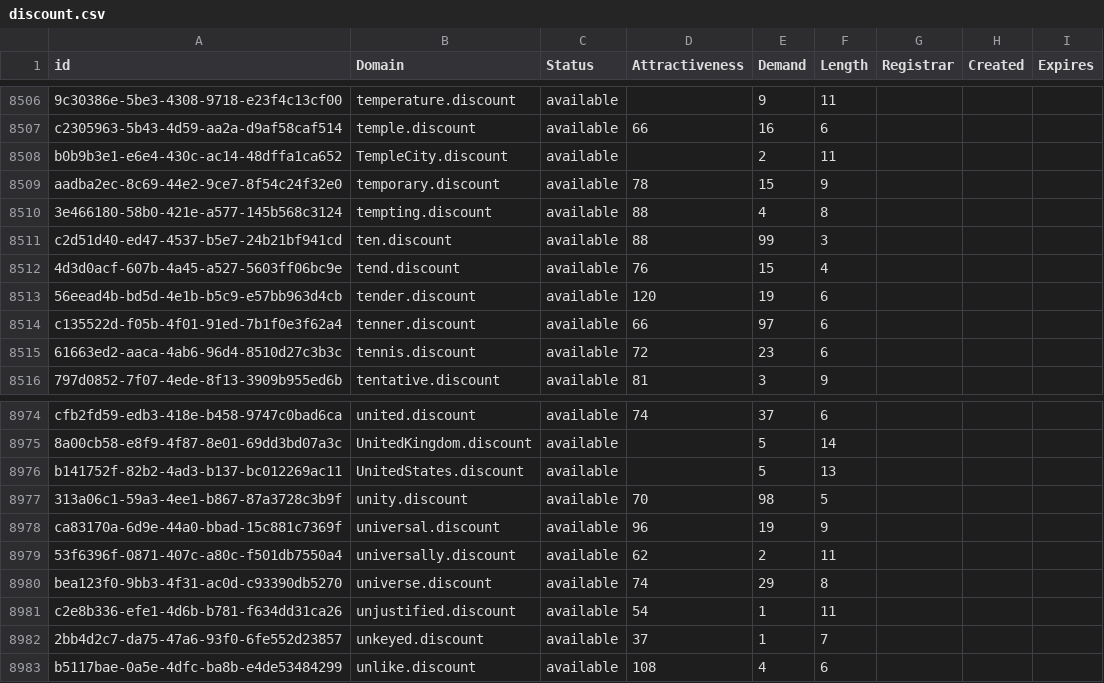
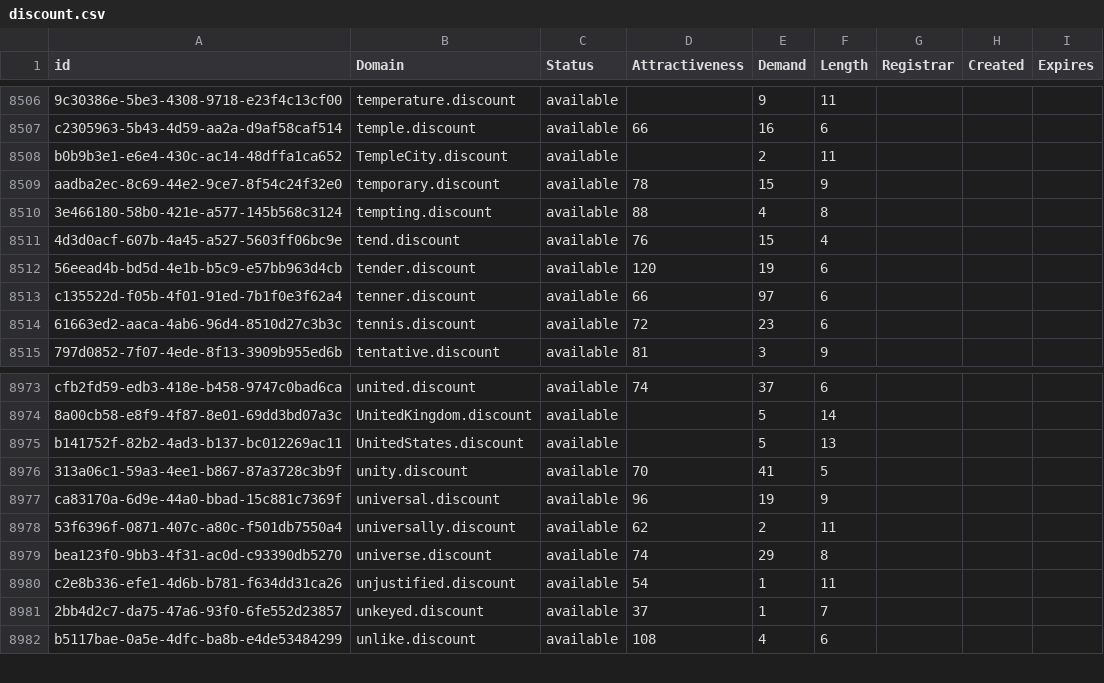
Before and after one commit to UniqueDomains/discount-oneword-domains, a CSV file: discount.csv, drawn as a sheet; only a part is shown, gaps mark what is left out.

Commit message:
Domains update

```diff
--- a/discount.csv
+++ b/discount.csv
@@ -8510,3 +8510,2 @@ aadba2ec-8c69-44e2-9ce7-8f54c24f32e0,temporary.discount,available,78,15,9,,,
 3e466180-58b0-421e-a577-145b568c3124,tempting.discount,available,88,4,8,,,
-c2d51d40-ed47-4537-b5e7-24b21bf941cd,ten.discount,available,88,99,3,,,
 4d3d0acf-607b-4a45-a527-5603ff06bc9e,tend.discount,available,76,15,4,,,
@@ -8976,3 +8975,3 @@ cfb2fd59-edb3-418e-b458-9747c0bad6ca,united.discount,available,74,37,6,,,
 b141752f-82b2-4ad3-b137-bc012269ac11,UnitedStates.discount,available,,5,13,,,
-313a06c1-59a3-4ee1-b867-87a3728c3b9f,unity.discount,available,70,98,5,,,
+313a06c1-59a3-4ee1-b867-87a3728c3b9f,unity.discount,available,70,41,5,,,
 ca83170a-6d9e-44a0-bbad-15c881c7369f,universal.discount,available,96,19,9,,,
```
Also changed, not shown: 2 other files.
